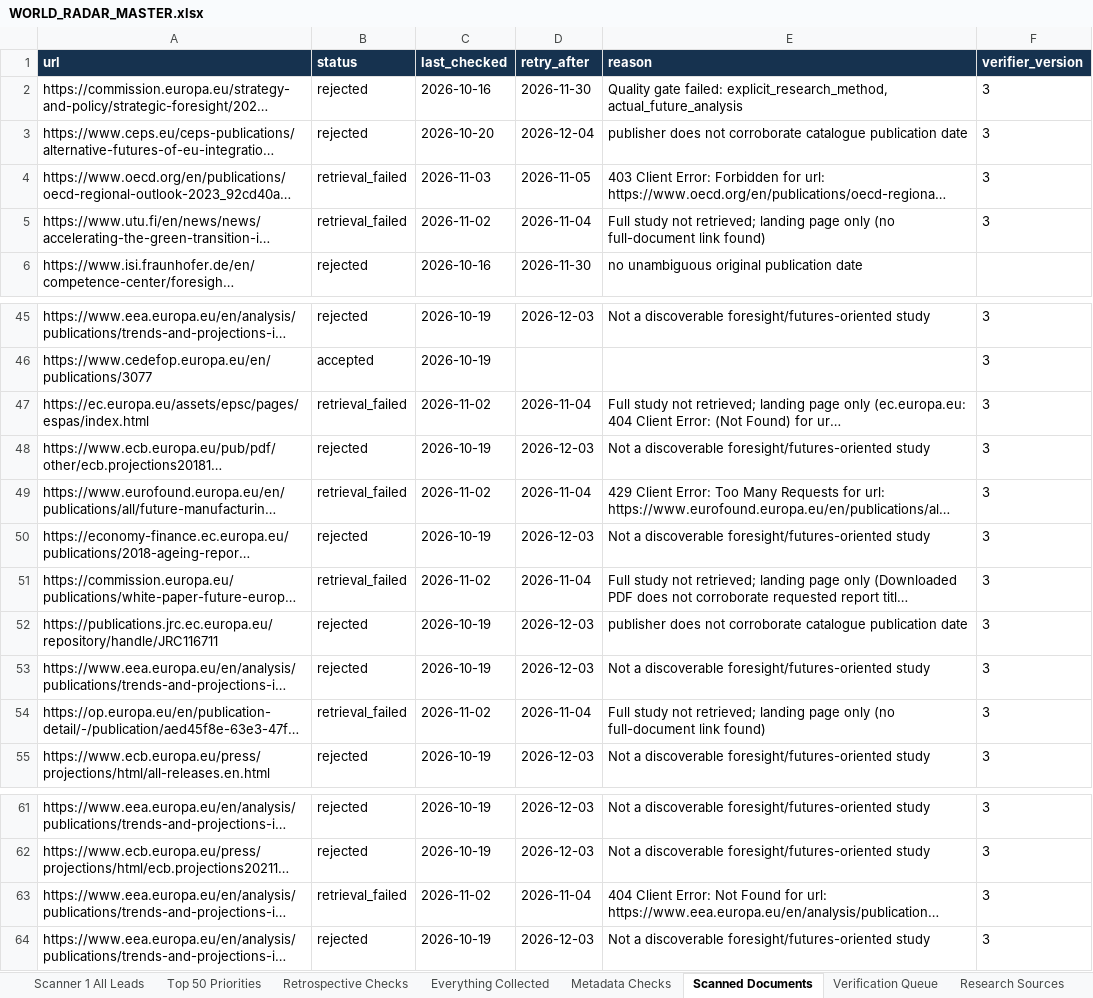
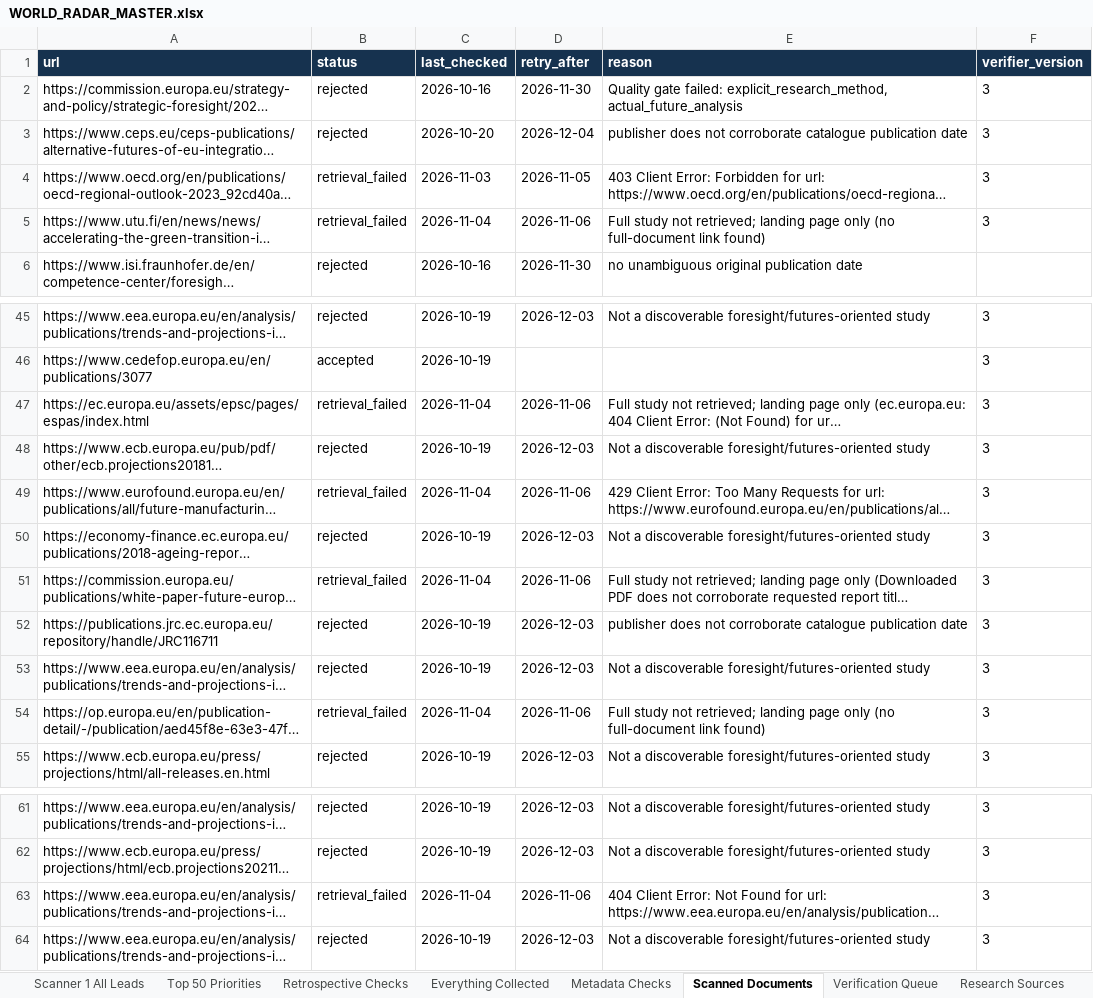
Before and after one commit to vevirm/world-radar, an Excel workbook: stuff/WORLD_RADAR_MASTER.xlsx, sheet Scanned Documents, drawn as a sheet; only a part is shown, gaps mark what is left out; long unchanged cells end in …; values as stored, in another font and other column widths than the file's, no borders; the diff names each change by its address in the sheet, - before the commit and + after, or states it on an @@ line.

```diff
--- a/stuff/WORLD_RADAR_MASTER.xlsx (sheet Scanned Documents)
+++ b/stuff/WORLD_RADAR_MASTER.xlsx (sheet Scanned Documents)
-C5 (last_checked): 2026-11-02
+C5 (last_checked): 2026-11-04
-D5 (retry_after): 2026-11-04
+D5 (retry_after): 2026-11-06
-C47 (last_checked): 2026-11-02
+C47 (last_checked): 2026-11-04
-D47 (retry_after): 2026-11-04
+D47 (retry_after): 2026-11-06
-C49 (last_checked): 2026-11-02
+C49 (last_checked): 2026-11-04
-D49 (retry_after): 2026-11-04
+D49 (retry_after): 2026-11-06
-C51 (last_checked): 2026-11-02
+C51 (last_checked): 2026-11-04
-D51 (retry_after): 2026-11-04
+D51 (retry_after): 2026-11-06
-C54 (last_checked): 2026-11-02
+C54 (last_checked): 2026-11-04
-D54 (retry_after): 2026-11-04
+D54 (retry_after): 2026-11-06
-C63 (last_checked): 2026-11-02
+C63 (last_checked): 2026-11-04
-D63 (retry_after): 2026-11-04
+D63 (retry_after): 2026-11-06
```
Also changed, not shown: sheet Scanner 1 All Leads, sheet Metadata Checks, 6 other files.
